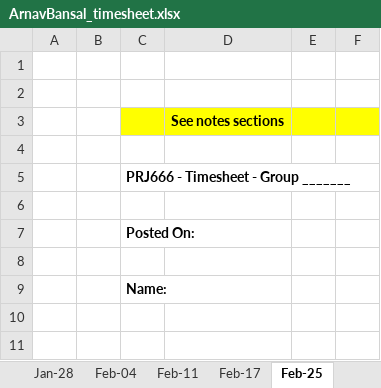
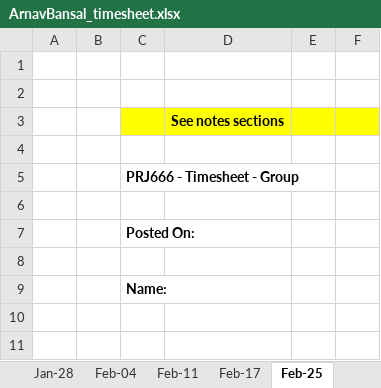
Before and after one commit to masonkoh/PRJ566_website_backup, an Excel workbook: public_html/time/ArnavBansal_timesheet.xlsx, sheet Feb-25, drawn as a sheet; only a part is shown; values as stored, in another font and other column widths than the file's, no borders; charts and pictures not drawn; the diff names each change by its address in the sheet, - before the commit and + after, or states it on an @@ line.

```diff
--- a/public_html/time/ArnavBansal_timesheet.xlsx (sheet Feb-25)
+++ b/public_html/time/ArnavBansal_timesheet.xlsx (sheet Feb-25)
-C5: PRJ666 - Timesheet - Group _______
+C5: PRJ666 - Timesheet - Group
```
Also changed, not shown: sheet Feb-17, sheet Total, public_html/time/GiaTuongTran_timesheet.xlsx, public_html/time/PratikPanchani_timesheet.xlsx, 14 other files.
